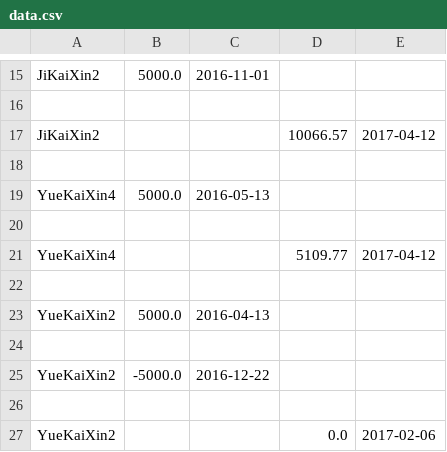
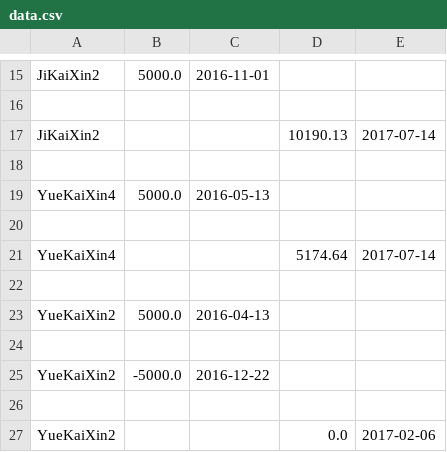
Before and after one commit to zhangruiyep/PCTools-returnRateCalc, a CSV file: data.csv, drawn as a sheet; only a part is shown, gaps mark what is left out; the diff covers the shown part only.

```diff
--- a/data.csv
+++ b/data.csv
@@ -16,3 +16,3 @@ JiKaiXin2,5000.0,2016-11-01,,
 
-JiKaiXin2,,,10066.57,2017-04-12
+JiKaiXin2,,,10190.13,2017-07-14
 
@@ -20,3 +20,3 @@ YueKaiXin4,5000.0,2016-05-13,,
 
-YueKaiXin4,,,5109.77,2017-04-12
+YueKaiXin4,,,5174.64,2017-07-14
 
```
Also changed, not shown: 16 added rows and 6 edited cells elsewhere in this file.
